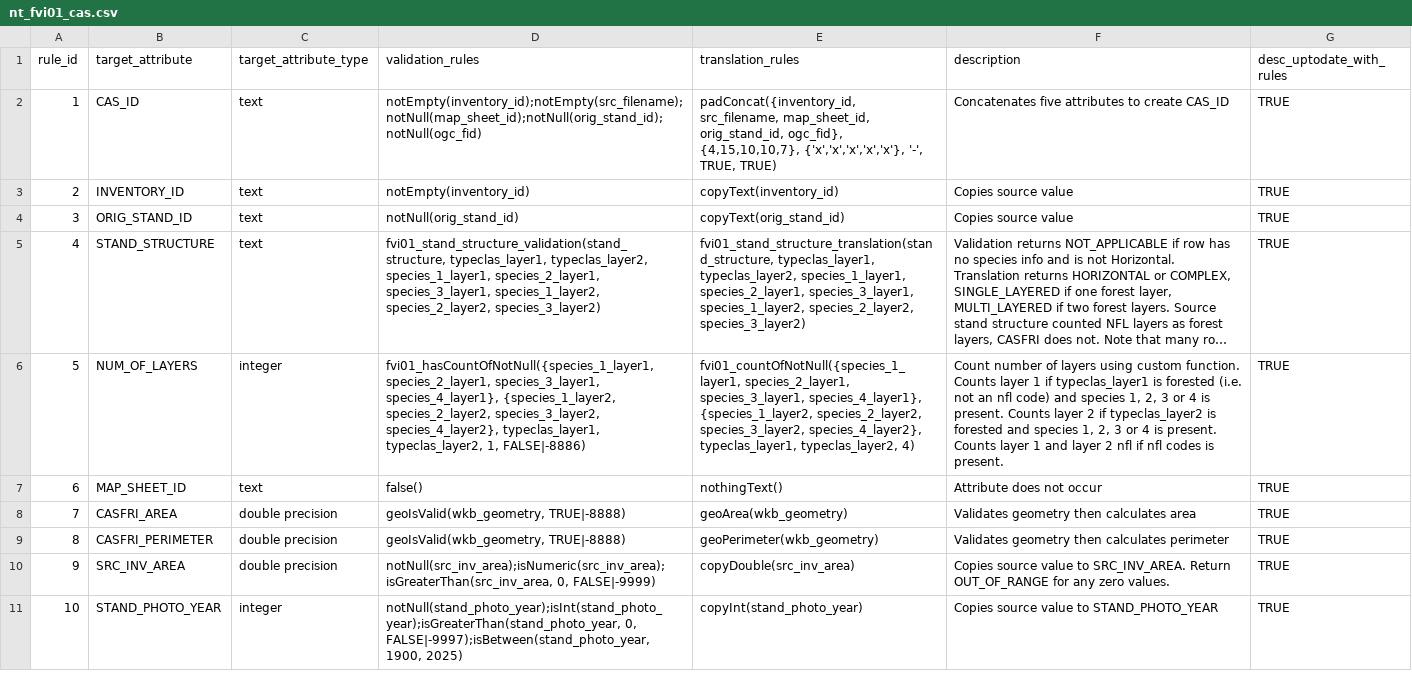
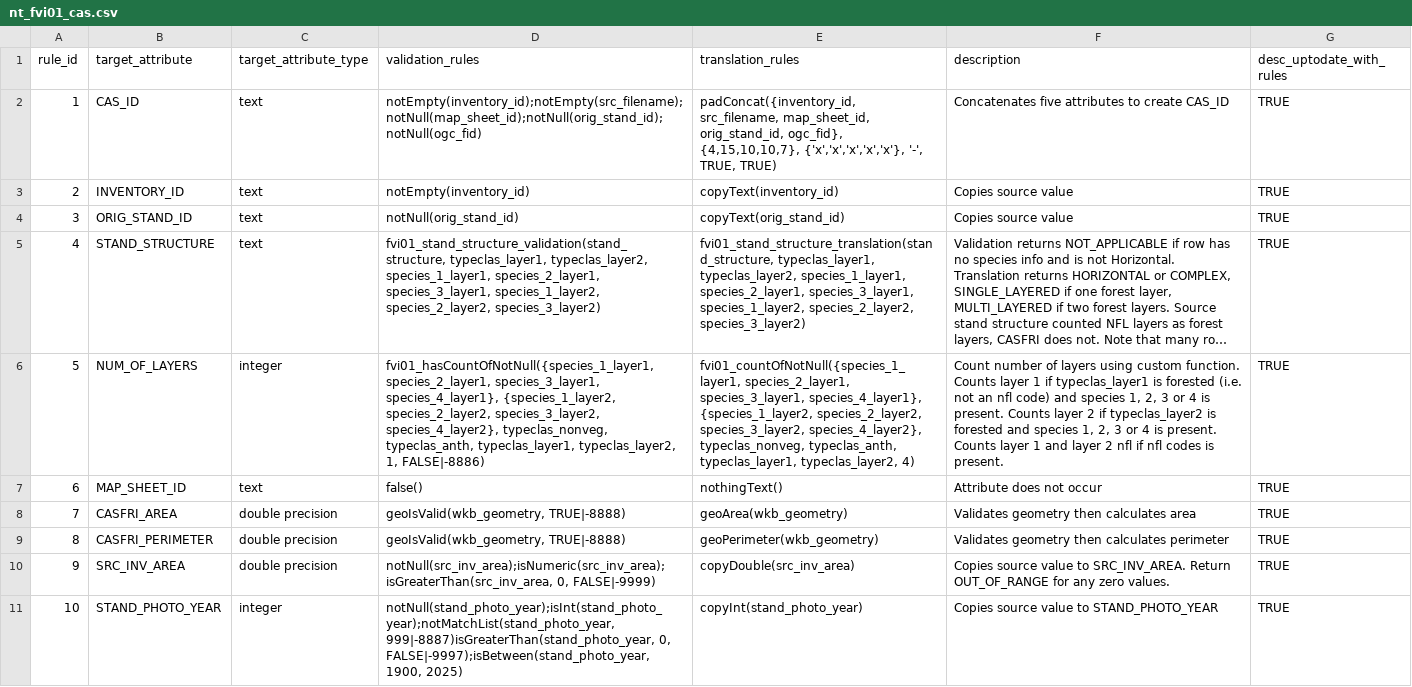
Before and after one commit to mtCarto/CASFRI, a CSV file: translation/tables/nt_fvi01_cas.csv, drawn as a sheet; long unchanged cells end in …; the diff names each change by its address in the sheet, - before the commit and + after, or states it on an @@ line.

Commit message:
NT translation table merge (#7)
* Merged stand_photo_year for NT cas

* Updated NT dst mappings

* Fixing NT avalanche code

* Fixed avalanche/slide

* Merged species_per translation

* Fixing lyr spec_per validation

* Merged rest of NT lyr translations

* Fixed site index error

* Added helper fucntion and fixed site index again

* Merging NT NFL translation

* Fixing nfl row translation

* Updated translation script

* Removing layer 2 for NT NFL

* Fixed num_of_layers for NT04

* Fixing attribute dependencies

* Fixing typeclas layer 2

* Trying fix for count of not null

* Changing count of not null dependencies

* Changing layer mappings

* updating row translation

* Fixing nfl row translation

* Updating layer mappings

* Fixing typeclas again

* Fixing layer 2 again

* Updating helperfunctions

* Removed fvi02 translation tables

---------

Co-authored-by: Zoe Kinvig <zoe.kinvig@nrcan-rncan.gc.ca>
Co-authored-by: Morgan Thompson <morgan.thomps@gmail.com>

```diff
--- a/translation/tables/nt_fvi01_cas.csv
+++ b/translation/tables/nt_fvi01_cas.csv
-D6 (validation_rules): …species_3_layer2, species_4_layer2}, typeclas_layer1, typeclas_layer2,…
+D6 (validation_rules): …species_3_layer2, species_4_layer2}, typeclas_nonveg, typeclas_anth, typeclas_layer1, typeclas_layer2,…
-E6 (translation_rules): …species_3_layer2, species_4_layer2}, typeclas_layer1, typeclas_layer2,…
+E6 (translation_rules): …species_3_layer2, species_4_layer2}, typeclas_nonveg, typeclas_anth, typeclas_layer1, typeclas_layer2,…
-D11 (validation_rules): notNull(stand_photo_year);isInt(stand_photo_year);isGreaterThan(stand_photo_year, 0, FALSE|-9997);isBetween(stand_photo_year,…
+D11 (validation_rules): notNull(stand_photo_year);isInt(stand_photo_year);notMatchList(stand_photo_year, 999|-8887)isGreaterThan(stand_photo_year, 0, FALSE|-9997);isBetween(stand_photo_year,…
```
Also changed, not shown: translation/tables/attribute_dependencies.csv, 12 other files.
